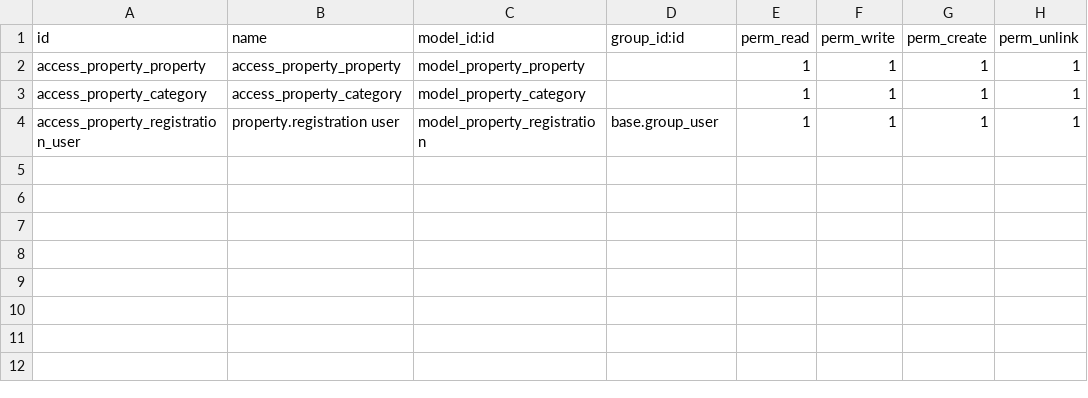
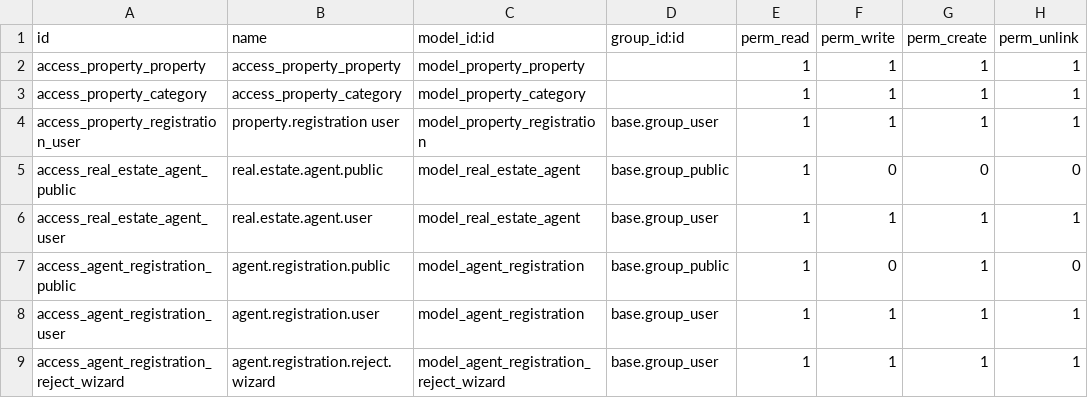
Before and after one commit to root2cloud/real-estate-website, a CSV file: real_estate_management/security/ir.model.access.csv, drawn as a sheet; the diff names each change by its address in the sheet, - before the commit and + after, or states it on an @@ line.

Commit message:
added the agent registration form

```diff
--- a/real_estate_management/security/ir.model.access.csv
+++ b/real_estate_management/security/ir.model.access.csv
+row 5: access_real_estate_agent_public | real.estate.agent.public | model_real_estate_agent | base.group_public | 1 | 0 | 0 | 0
+row 6: access_real_estate_agent_user | real.estate.agent.user | model_real_estate_agent | base.group_user | 1 | 1 | 1 | 1
+row 7: access_agent_registration_public | agent.registration.public | model_agent_registration | base.group_public | 1 | 0 | 1 | 0
+row 8: access_agent_registration_user | agent.registration.user | model_agent_registration | base.group_user | 1 | 1 | 1 | 1
+row 9: access_agent_registration_reject_wizard | agent.registration.reject.wizard | model_agent_registration_reject_wizard | base.group_user | 1 | 1 | 1 | 1
```
Also changed, not shown: 26 other files.
